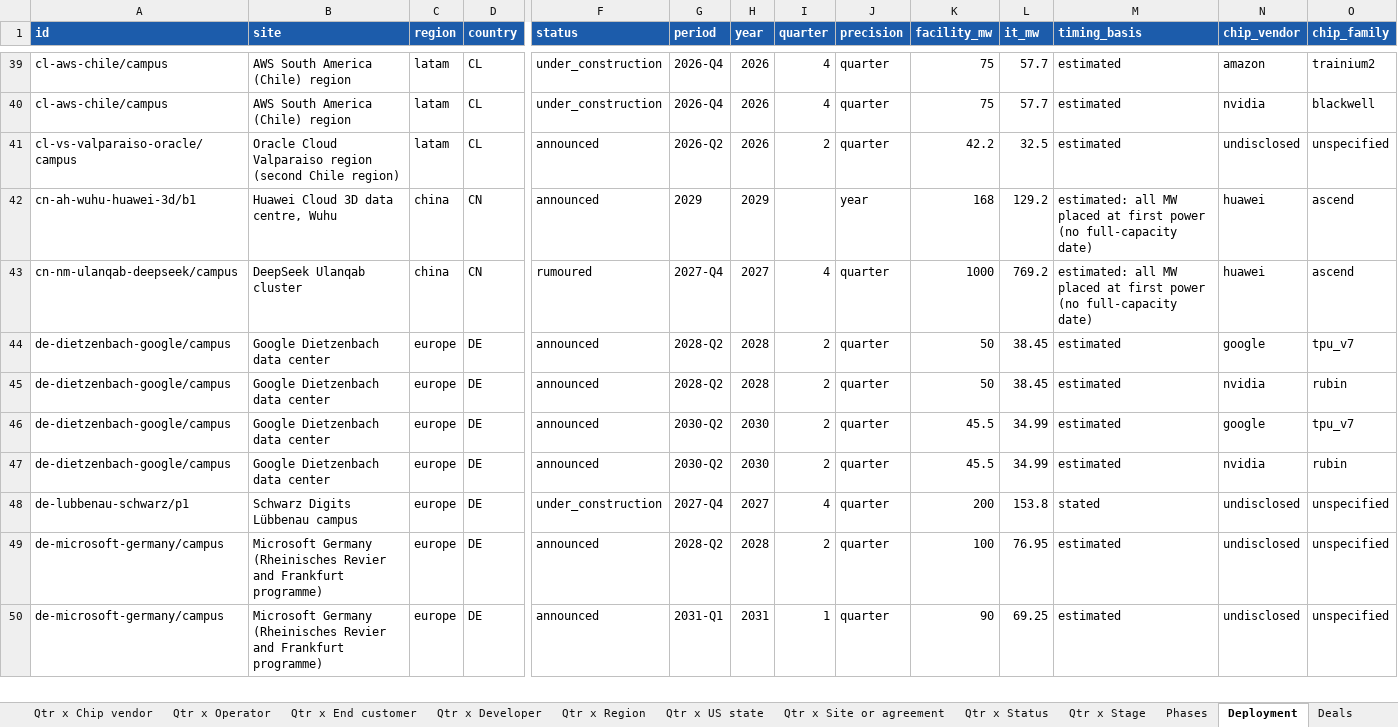
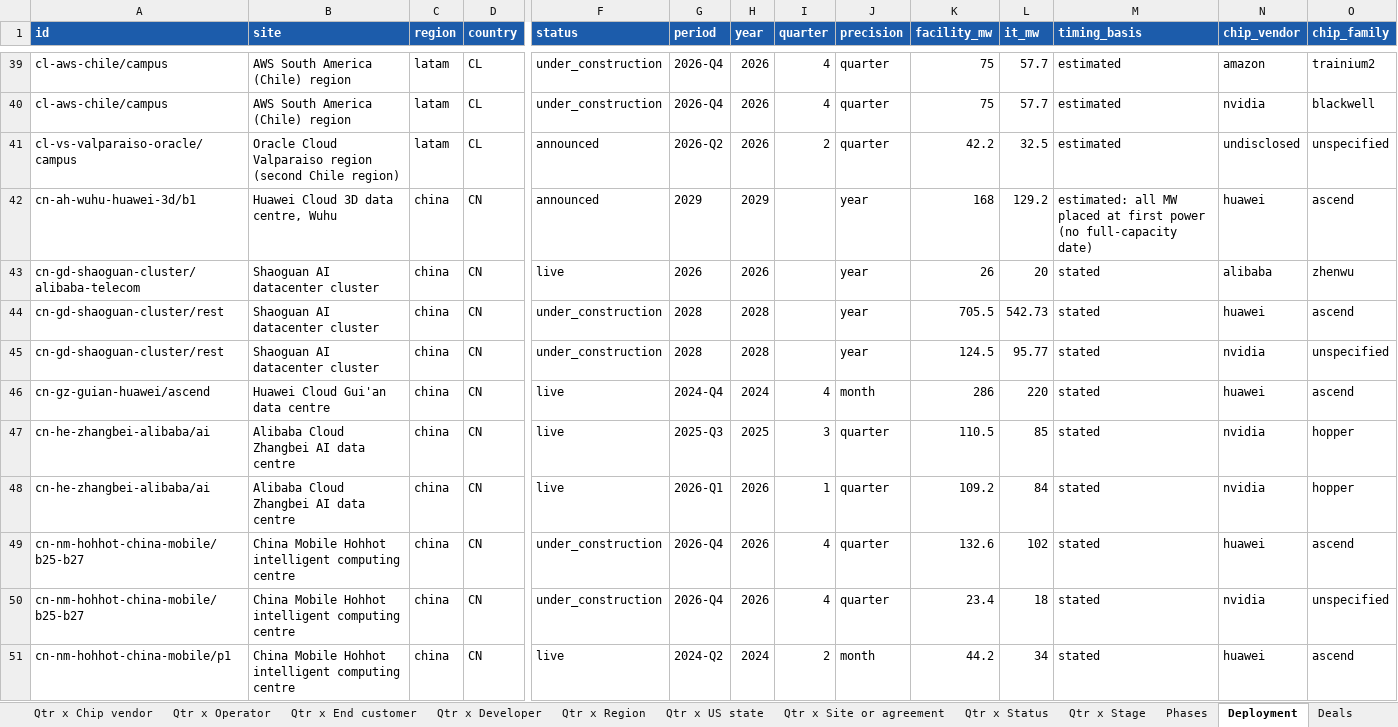
Before and after one commit to bernardhaswell/dcbuildsio, an Excel workbook: data/dc-tracker.xlsx, sheet Deployment, drawn as a sheet; only a part is shown, gaps mark what is left out; the shorter side is filled out with more unchanged rows; values as stored, in another font and other column widths than the file's, no borders; rows hold the shown columns only; the diff covers the shown part only; the diff names each change by its address in the sheet, - before the commit and + after, or states it on an @@ line.

```diff
--- a/data/dc-tracker.xlsx (sheet Deployment)
+++ b/data/dc-tracker.xlsx (sheet Deployment)
+row 43: cn-gd-shaoguan-cluster/alibaba-telecom | Shaoguan AI datacenter cluster | china | CN | live | 2026 | 2026 |  | year | 26 | 20 | stated | alibaba | zhenwu
+row 44: cn-gd-shaoguan-cluster/rest | Shaoguan AI datacenter cluster | china | CN | under_construction | 2028 | 2028 |  | year | 705.5 | 542.73 | stated | huawei | ascend
+row 45: cn-gd-shaoguan-cluster/rest | Shaoguan AI datacenter cluster | china | CN | under_construction | 2028 | 2028 |  | year | 124.5 | 95.77 | stated | nvidia | unspecified
+row 46: cn-gz-guian-huawei/ascend | Huawei Cloud Gui'an data centre | china | CN | live | 2024-Q4 | 2024 | 4 | month | 286 | 220 | stated | huawei | ascend
+row 47: cn-he-zhangbei-alibaba/ai | Alibaba Cloud Zhangbei AI data centre | china | CN | live | 2025-Q3 | 2025 | 3 | quarter | 110.5 | 85 | stated | nvidia | hopper
+row 48: cn-he-zhangbei-alibaba/ai | Alibaba Cloud Zhangbei AI data centre | china | CN | live | 2026-Q1 | 2026 | 1 | quarter | 109.2 | 84 | stated | nvidia | hopper
+row 49: cn-nm-hohhot-china-mobile/b25-b27 | China Mobile Hohhot intelligent computing centre | china | CN | under_construction | 2026-Q4 | 2026 | 4 | quarter | 132.6 | 102 | stated | huawei | ascend
+row 50: cn-nm-hohhot-china-mobile/b25-b27 | China Mobile Hohhot intelligent computing centre | china | CN | under_construction | 2026-Q4 | 2026 | 4 | quarter | 23.4 | 18 | stated | nvidia | unspecified
+row 51: cn-nm-hohhot-china-mobile/p1 | China Mobile Hohhot intelligent computing centre | china | CN | live | 2024-Q2 | 2024 | 2 | month | 44.2 | 34 | stated | huawei | ascend
```
Also changed, not shown: 44 added rows and 3 edited cells elsewhere in this sheet, sheet Phases, sheet Sources, sheet Deals, sheet Qtr x Developer, sheet Qtr x Operator, sheet Year x Developer, 15 more sheets, 22 other files.
